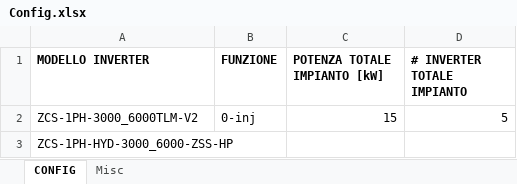
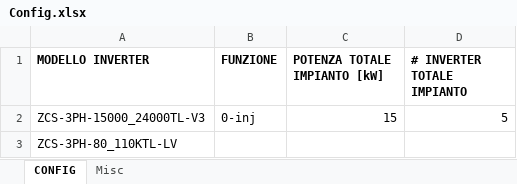
Before and after one commit to ZCS-User/Manualistic, an Excel workbook: Config.xlsx, sheet CONFIG, drawn as a sheet; values as stored, in another font and other column widths than the file's, no borders; the diff names each change by its address in the sheet, - before the commit and + after, or states it on an @@ line.

```diff
--- a/Config.xlsx (sheet CONFIG)
+++ b/Config.xlsx (sheet CONFIG)
-A2 (MODELLO INVERTER): ZCS-1PH-3000_6000TLM-V2
+A2 (MODELLO INVERTER): ZCS-3PH-15000_24000TL-V3
-A3 (MODELLO INVERTER): ZCS-1PH-HYD-3000_6000-ZSS-HP
+A3 (MODELLO INVERTER): ZCS-3PH-80_110KTL-LV
```
Also changed, not shown: 16 other files.
